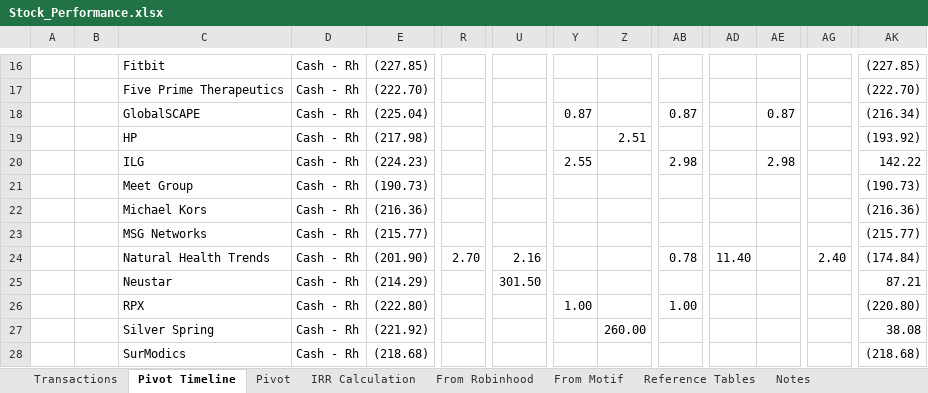
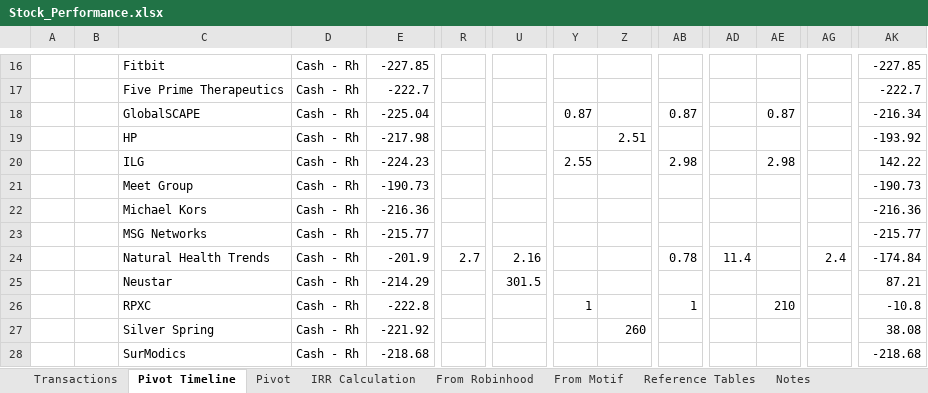
Before and after one commit to creedn32/publicProjects, an Excel workbook: Stock_Performance.xlsx, sheet Pivot Timeline, drawn as a sheet; only a part is shown, gaps mark what is left out; values as stored, in another font and other column widths than the file's, no borders; removed rows and columns are numbered as before the commit, all else as after; rows hold the shown columns only; the diff covers the shown part only; the diff names each change by its address in the sheet, - before the commit and + after, or states it on an @@ line.

```diff
--- a/Stock_Performance.xlsx (sheet Pivot Timeline)
+++ b/Stock_Performance.xlsx (sheet Pivot Timeline)
-E16: (227.85)
+E16: -227.85
-AK16: (227.85)
+AK16: -227.85
-E17: (222.70)
+E17: -222.7
-AK17: (222.70)
+AK17: -222.7
-E18: (225.04)
+E18: -225.04
-AK18: (216.34)
+AK18: -216.34
-E19: (217.98)
+E19: -217.98
-AK19: (193.92)
+AK19: -193.92
-E20: (224.23)
+E20: -224.23
-E21: (190.73)
+E21: -190.73
-AK21: (190.73)
+AK21: -190.73
-E22: (216.36)
+E22: -216.36
-AK22: (216.36)
+AK22: -216.36
-E23: (215.77)
+E23: -215.77
-AK23: (215.77)
+AK23: -215.77
-E24: (201.90)
+E24: -201.9
-R24: 2.70
+R24: 2.7
-AD24: 11.40
+AD24: 11.4
-AG24: 2.40
+AG24: 2.4
-AK24: (174.84)
+AK24: -174.84
-E25: (214.29)
+E25: -214.29
-U25: 301.50
+U25: 301.5
-row 26:  |  | RPX | Cash - Rh | (222.80) |  |  | 1.00 |  | 1.00 |  |  |  | (220.80)
+row 26:  |  | RPXC | Cash - Rh | -222.8 |  |  | 1 |  | 1 |  | 210 |  | -10.8
-E27: (221.92)
+E27: -221.92
-Z27: 260.00
+Z27: 260
-E28: (218.68)
+E28: -218.68
-AK28: (218.68)
+AK28: -218.68
```
Also changed, not shown: 1 added row, 1 removed row and 150 edited cells elsewhere in this sheet, sheet Pivot, sheet Transactions.
